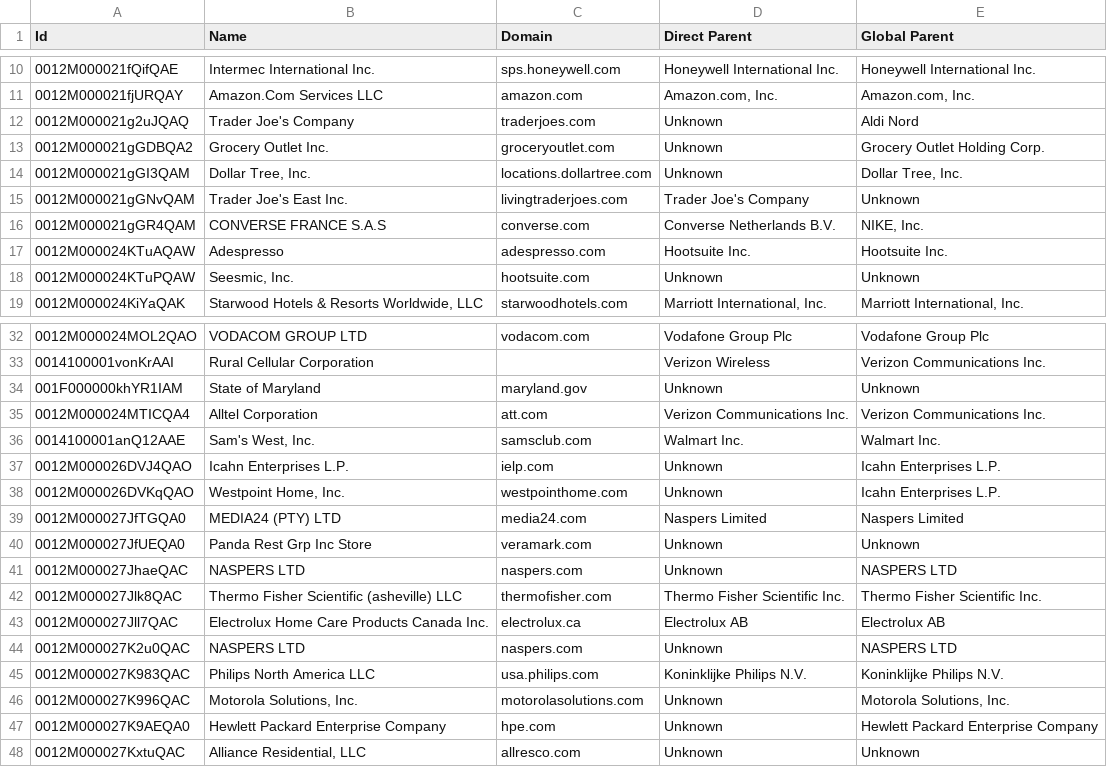
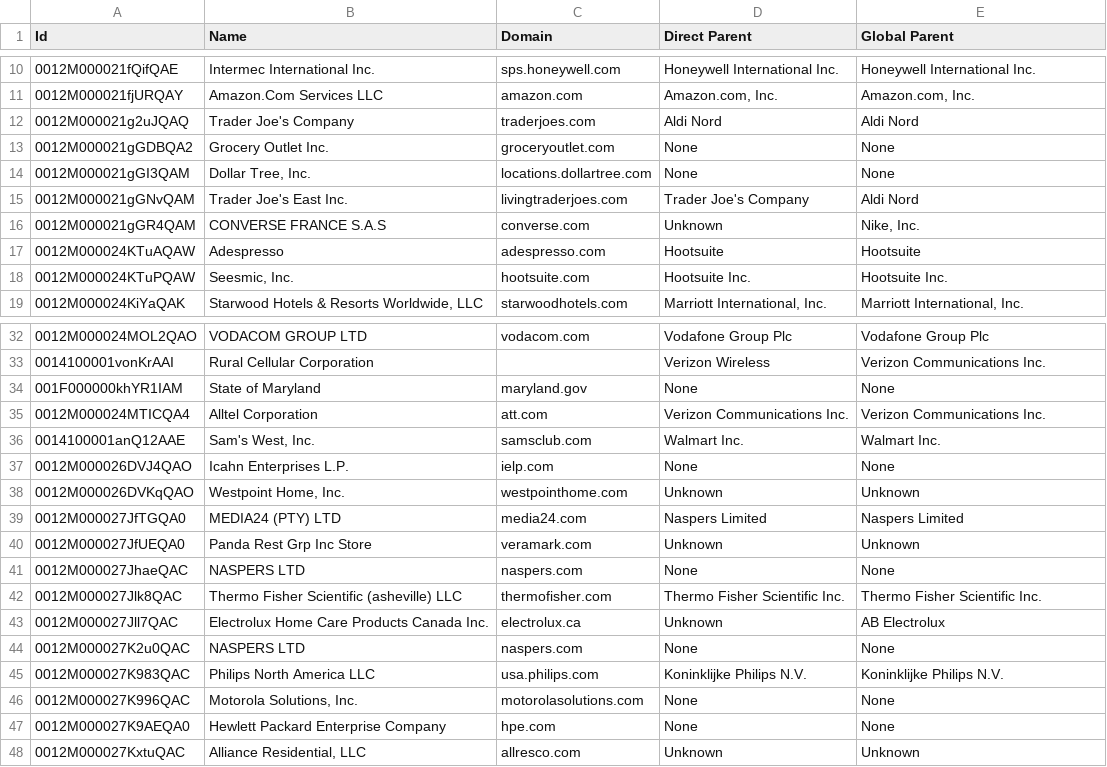
Before and after one commit to shiyuanyuanyuan/LLM-data-search, a CSV file: data/company_hierarchy3.csv, drawn as a sheet; only a part is shown, gaps mark what is left out; the diff covers the shown part only.

```diff
--- a/data/company_hierarchy3.csv
+++ b/data/company_hierarchy3.csv
@@ -11,9 +11,9 @@ Id,Name,Domain,Direct Parent,Global Parent
 0012M000021fjURQAY,Amazon.Com Services LLC,amazon.com,"Amazon.com, Inc.","Amazon.com, Inc."
-0012M000021g2uJQAQ,Trader Joe's Company,traderjoes.com,Unknown,Aldi Nord
-0012M000021gGDBQA2,Grocery Outlet Inc.,groceryoutlet.com,Unknown,Grocery Outlet Holding Corp.
-0012M000021gGI3QAM,"Dollar Tree, Inc.",locations.dollartree.com,Unknown,"Dollar Tree, Inc."
-0012M000021gGNvQAM,Trader Joe's East Inc.,livingtraderjoes.com,Trader Joe's Company,Unknown
-0012M000021gGR4QAM,CONVERSE FRANCE S.A.S,converse.com,Converse Netherlands B.V.,"NIKE, Inc."
-0012M000024KTuAQAW,Adespresso,adespresso.com,Hootsuite Inc.,Hootsuite Inc.
-0012M000024KTuPQAW,"Seesmic, Inc.",hootsuite.com,Unknown,Unknown
+0012M000021g2uJQAQ,Trader Joe's Company,traderjoes.com,Aldi Nord,Aldi Nord
+0012M000021gGDBQA2,Grocery Outlet Inc.,groceryoutlet.com,None,None
+0012M000021gGI3QAM,"Dollar Tree, Inc.",locations.dollartree.com,None,None
+0012M000021gGNvQAM,Trader Joe's East Inc.,livingtraderjoes.com,Trader Joe's Company,Aldi Nord
+0012M000021gGR4QAM,CONVERSE FRANCE S.A.S,converse.com,Unknown,"Nike, Inc."
+0012M000024KTuAQAW,Adespresso,adespresso.com,Hootsuite,Hootsuite
+0012M000024KTuPQAW,"Seesmic, Inc.",hootsuite.com,Hootsuite Inc.,Hootsuite Inc.
 0012M000024KiYaQAK,"Starwood Hotels & Resorts Worldwide, LLC",starwoodhotels.com,"Marriott International, Inc.","Marriott International, Inc."
@@ -33,16 +33,16 @@ Id,Name,Domain,Direct Parent,Global Parent
 0014100001vonKrAAI, Rural Cellular Corporation,,Verizon Wireless,Verizon Communications Inc.
-001F000000khYR1IAM,State of Maryland,maryland.gov,Unknown,Unknown
+001F000000khYR1IAM,State of Maryland,maryland.gov,None,None
 0012M000024MTICQA4,Alltel Corporation,att.com,Verizon Communications Inc.,Verizon Communications Inc.
 0014100001anQ12AAE," Sam's West, Inc.",samsclub.com,Walmart Inc.,Walmart Inc.
-0012M000026DVJ4QAO,Icahn Enterprises L.P.,ielp.com,Unknown,Icahn Enterprises L.P.
-0012M000026DVKqQAO,"Westpoint Home, Inc.",westpointhome.com,Unknown,Icahn Enterprises L.P.
+0012M000026DVJ4QAO,Icahn Enterprises L.P.,ielp.com,None,None
+0012M000026DVKqQAO,"Westpoint Home, Inc.",westpointhome.com,Unknown,Unknown
 0012M000027JfTGQA0,MEDIA24 (PTY) LTD,media24.com,Naspers Limited,Naspers Limited
 0012M000027JfUEQA0,Panda Rest Grp Inc Store,veramark.com,Unknown,Unknown
-0012M000027JhaeQAC,NASPERS LTD,naspers.com,Unknown,NASPERS LTD
+0012M000027JhaeQAC,NASPERS LTD,naspers.com,None,None
 0012M000027Jlk8QAC,Thermo Fisher Scientific (asheville) LLC,thermofisher.com,Thermo Fisher Scientific Inc.,Thermo Fisher Scientific Inc.
-0012M000027Jll7QAC,Electrolux Home Care Products Canada Inc.,electrolux.ca,Electrolux AB,Electrolux AB
-0012M000027K2u0QAC,NASPERS LTD,naspers.com,Unknown,NASPERS LTD
+0012M000027Jll7QAC,Electrolux Home Care Products Canada Inc.,electrolux.ca,Unknown,AB Electrolux
+0012M000027K2u0QAC,NASPERS LTD,naspers.com,None,None
 0012M000027K983QAC,Philips North America LLC,usa.philips.com,Koninklijke Philips N.V.,Koninklijke Philips N.V.
-0012M000027K996QAC,"Motorola Solutions, Inc.",motorolasolutions.com,Unknown,"Motorola Solutions, Inc."
-0012M000027K9AEQA0,Hewlett Packard Enterprise Company,hpe.com,Unknown,Hewlett Packard Enterprise Company
+0012M000027K996QAC,"Motorola Solutions, Inc.",motorolasolutions.com,None,None
+0012M000027K9AEQA0,Hewlett Packard Enterprise Company,hpe.com,None,None
 0012M000027KxtuQAC,"Alliance Residential, LLC",allresco.com,Unknown,Unknown
```
Also changed, not shown: 8 edited cells elsewhere in this file, data/company_hierarchy1.csv, data/company_hierarchy2.csv, 2 other files.
